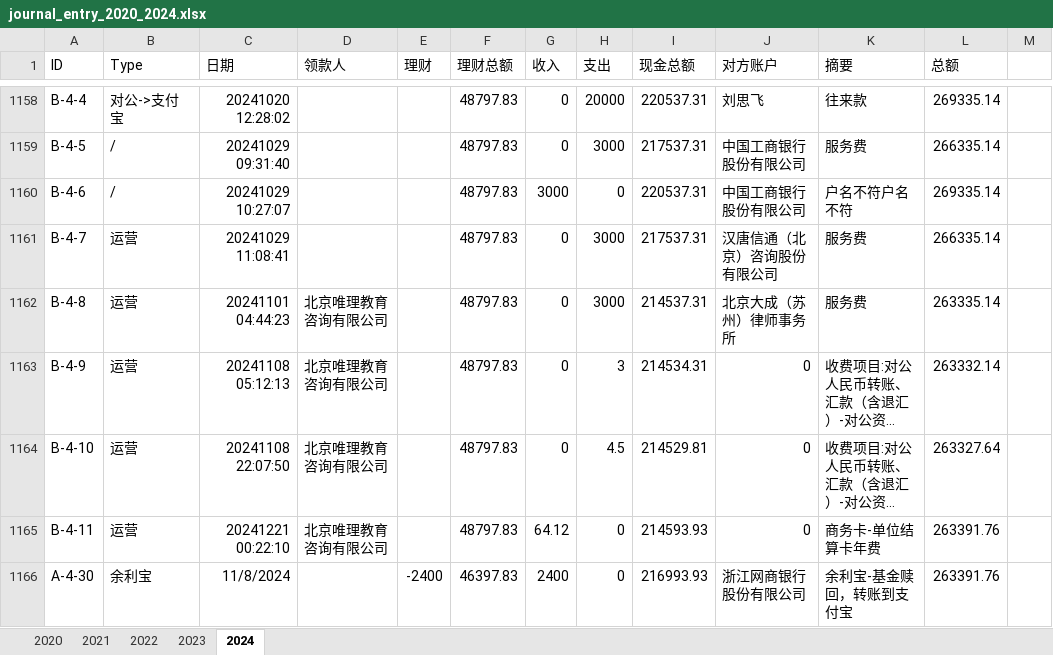
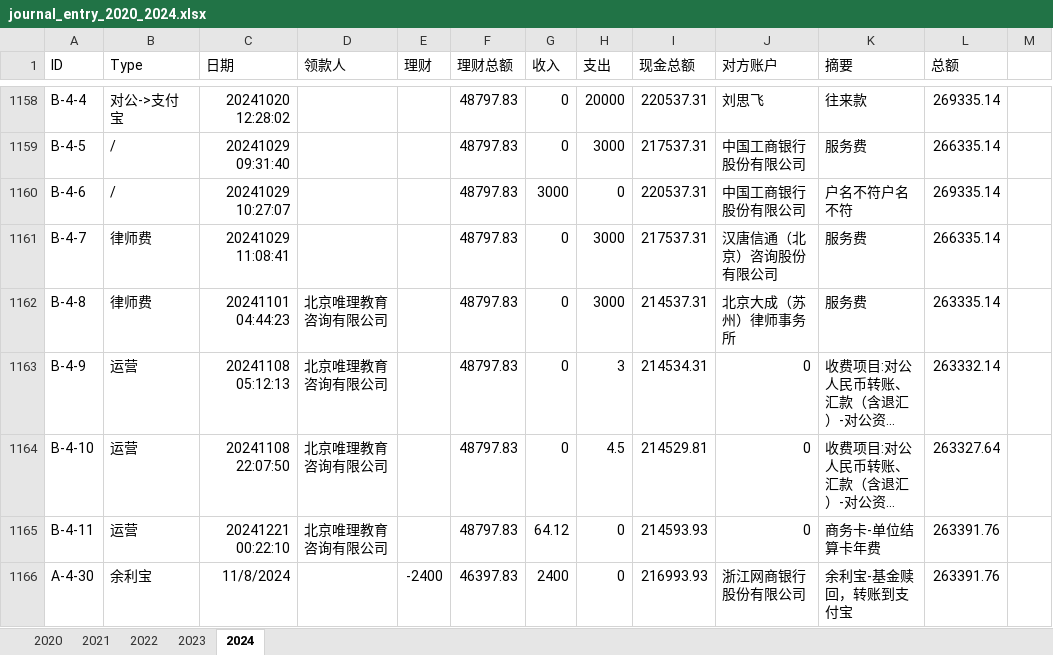
Before and after one commit to danzhechen/LedgerFlow, an Excel workbook: examples/journal_entry_2020_2024.xlsx, sheet 2024, drawn as a sheet; only a part is shown, gaps mark what is left out; long unchanged cells end in …; values as stored, in another font and other column widths than the file's, no borders; the diff names each change by its address in the sheet, - before the commit and + after, or states it on an @@ line.

```diff
--- a/examples/journal_entry_2020_2024.xlsx (sheet 2024)
+++ b/examples/journal_entry_2020_2024.xlsx (sheet 2024)
-B1161:B1162 (Type): 运营
+B1161:B1162 (Type): 律师费
```
Also changed, not shown: 27 other files.
